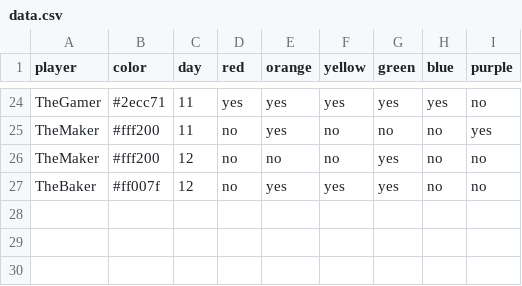
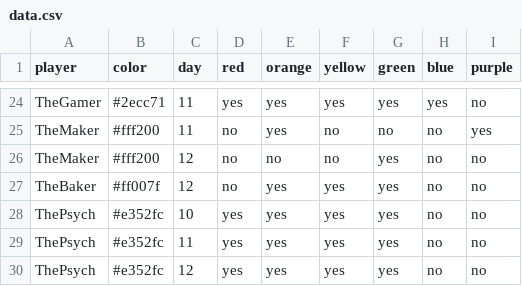
Before and after one commit to bougainvillaknob/eat_the_rainbow, a CSV file: data.csv, drawn as a sheet; only a part is shown, gaps mark what is left out; the diff names each change by its address in the sheet, - before the commit and + after, or states it on an @@ line.

Commit message:
Update data.csv

```diff
--- a/data.csv
+++ b/data.csv
+row 28: ThePsych | #e352fc | 10 | yes | yes | yes | yes | no | no
+row 29: ThePsych | #e352fc | 11 | yes | yes | yes | yes | no | no
+row 30: ThePsych | #e352fc | 12 | yes | yes | yes | yes | no | no
```
